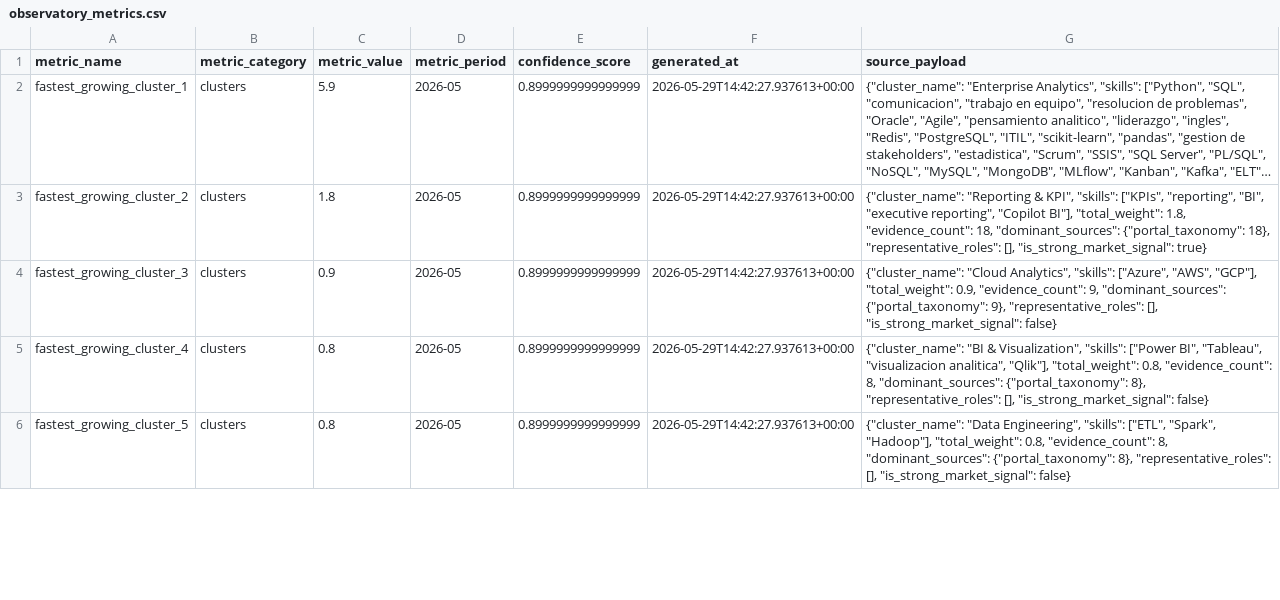
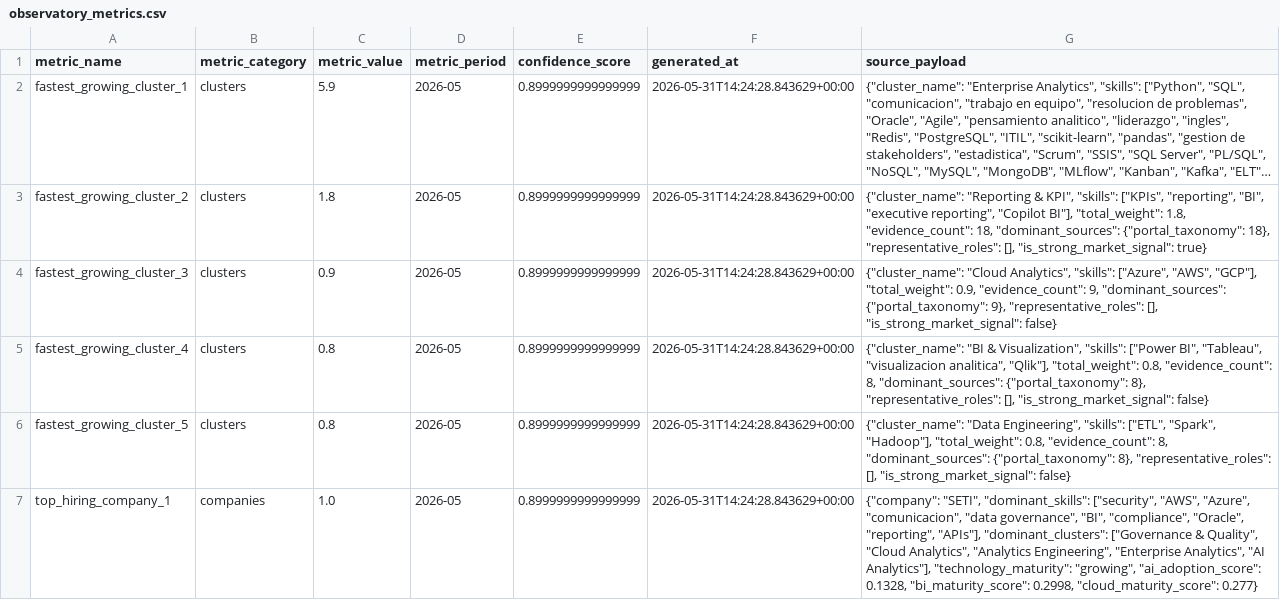
Before and after one commit to luzangelarodriguez/graduate-intelligence-platform, a CSV file: outputs/dashboard_datasets/observatory_metrics.csv, drawn as a sheet; only a part is shown; long unchanged cells end in …; the diff covers the shown part only; the diff names each change by its address in the sheet, - before the commit and + after, or states it on an @@ line.

```diff
--- a/outputs/dashboard_datasets/observatory_metrics.csv
+++ b/outputs/dashboard_datasets/observatory_metrics.csv
-F2:F6 (generated_at): 2026-05-29T14:42:27.937613+00:00
+F2:F6 (generated_at): 2026-05-31T14:24:28.843629+00:00
+row 7: top_hiring_company_1 | companies | 1.0 | 2026-05 | 0.8999999999999999 | 2026-05-31T14:24:28.843629+00:00 | {"company": "SETI", "dominant_skills": ["security", "AWS", "Azure", "comunicacion", "data governance", "BI", "compliance", "Oracle", "reporting", "APIs"], "dominant_clusters": ["Governance & Quality", "Cloud Analytics", "Analytics Engineering", "Enterprise Analytics", "AI Analytics"], "technology_maturity": "growing", "ai_adoption_score": 0.1328, "bi_maturity_score": 0.2998, "cloud_maturity_score": 0.277}
```
Also changed, not shown: 9 added rows and 17 edited cells elsewhere in this file, outputs/dashboard_datasets/emerging_technology_dashboard.csv, 58 other files.
